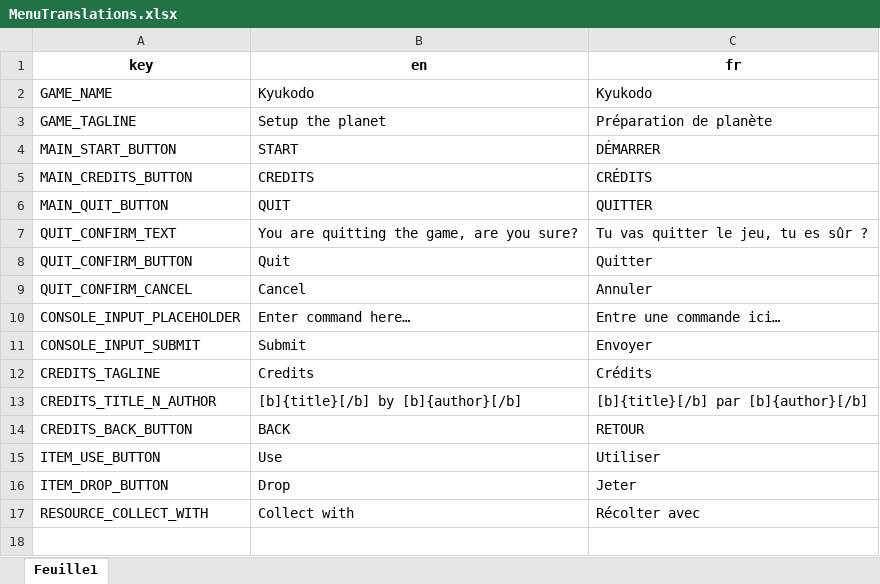
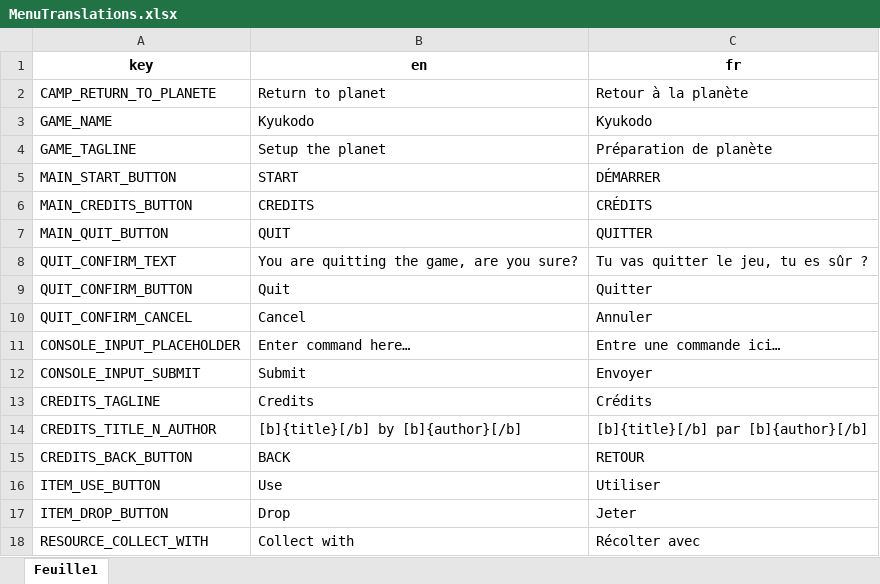
Before and after one commit to GnuCodingStudio/Kyukodo, an Excel workbook: resources/localization/MenuTranslations.xlsx, sheet Feuille1, drawn as a sheet; values as stored, in another font and other column widths than the file's, no borders; the diff names each change by its address in the sheet, - before the commit and + after, or states it on an @@ line.

Commit message:
feat(camp): implement entering and exiting the camp (#3)

```diff
--- a/resources/localization/MenuTranslations.xlsx (sheet Feuille1)
+++ b/resources/localization/MenuTranslations.xlsx (sheet Feuille1)
+row 2: CAMP_RETURN_TO_PLANETE | Return to planet | Retour à la planète
```
Also changed, not shown: 17 other files.
